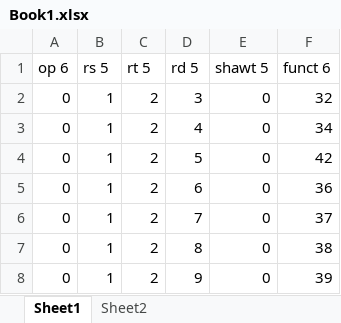
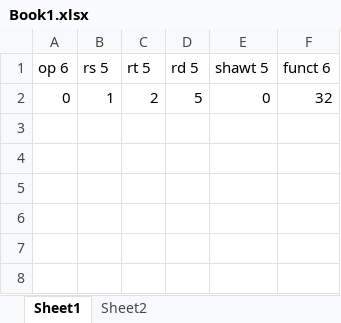
Before and after one commit to Alan-codigo/fase1, an Excel workbook: Book1.xlsx, sheet Sheet1, drawn as a sheet; values as stored, in another font and other column widths than the file's, no borders; the diff names each change by its address in the sheet, - before the commit and + after, or states it on an @@ line.

```diff
--- a/Book1.xlsx (sheet Sheet1)
+++ b/Book1.xlsx (sheet Sheet1)
-D2 (rd 5): 3
+D2 (rd 5): 5
-row 3: 0 | 1 | 2 | 4 | 0 | 34
-row 4: 0 | 1 | 2 | 5 | 0 | 42
-row 5: 0 | 1 | 2 | 6 | 0 | 36
-row 6: 0 | 1 | 2 | 7 | 0 | 37
-row 7: 0 | 1 | 2 | 8 | 0 | 38
-row 8: 0 | 1 | 2 | 9 | 0 | 39
```
Also changed, not shown: 11 other files.
